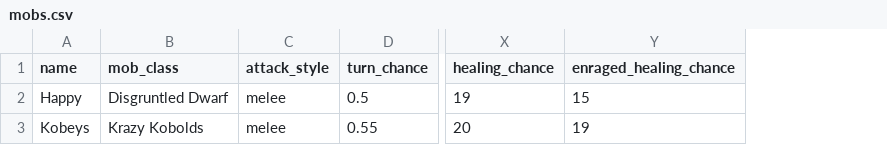
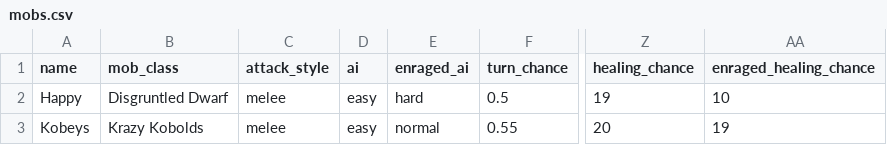
Before and after one commit to theobigdog/Slayer_Next_Gen, a CSV file: supporting_docs/mobs.csv, drawn as a sheet; only a part is shown, gaps mark what is left out; addresses are those after the commit; the diff names each change by its address in the sheet, - before the commit and + after, or states it on an @@ line.

Commit message:
mob turns added with details
Lots of detail added to mob turns, with many bug fixes.

```diff
--- a/supporting_docs/mobs.csv
+++ b/supporting_docs/mobs.csv
+column D (ai), rows 2-3: easy | easy
+column E (enraged_ai), rows 2-3: hard | normal
-AA2 (enraged_healing_chance): 15
+AA2 (enraged_healing_chance): 10
```
Also changed, not shown: 5 other files.
